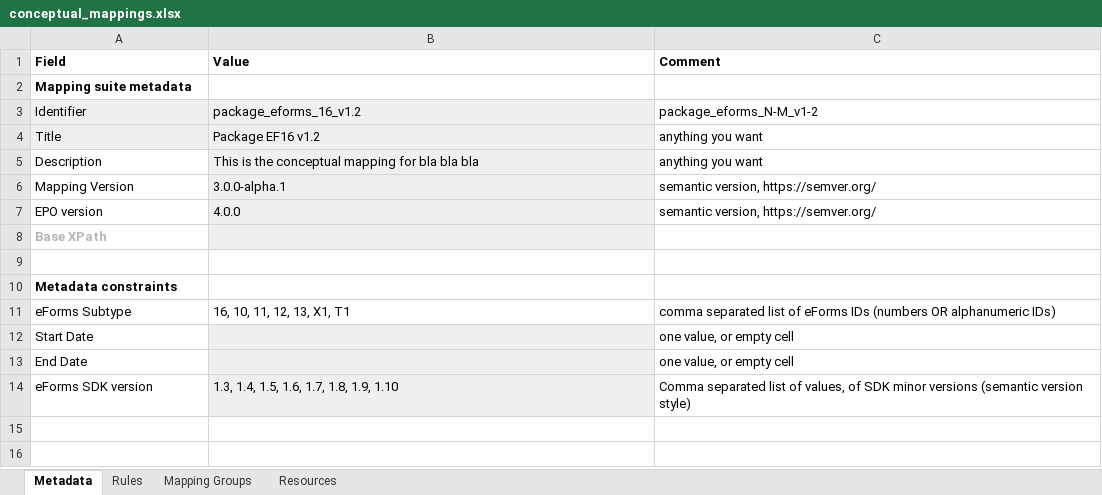
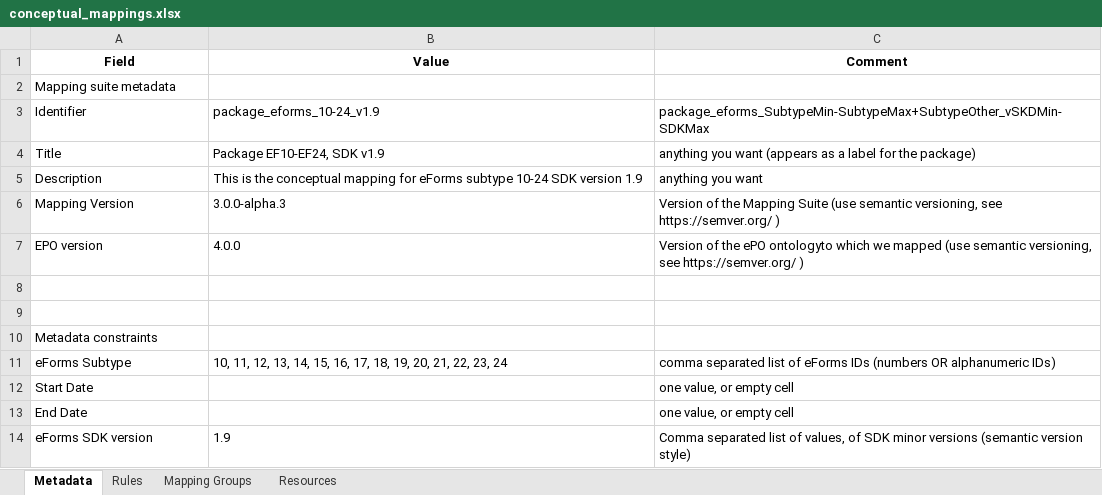
Before and after one commit to meaningfy-ws/tda-mapping-artefacts, an Excel workbook: mappings/package_eforms_16_1.5/transformation/conceptual_mappings.xlsx, sheet Metadata, drawn as a sheet; values as stored, in another font and other column widths than the file's, no borders; the diff names each change by its address in the sheet, - before the commit and + after, or states it on an @@ line.

Commit message:
Update EF CN sample pkg CM, metadata
- CM updated w/ latest EF10-24 Module 1 only, SDK v1.9
- Metadata exported from Mapping Workbench

```diff
--- a/mappings/package_eforms_16_1.5/transformation/conceptual_mappings.xlsx (sheet Metadata)
+++ b/mappings/package_eforms_16_1.5/transformation/conceptual_mappings.xlsx (sheet Metadata)
-A1:C1 alignment: left
+A1:C1 alignment: center
-A2 bold: on
+A2 bold: off
-A3:B4 fill: #EFEFEF
+A3:B4 fill: none
-B3 (Value): package_eforms_16_v1.2
+B3 (Value): package_eforms_10-24_v1.9
-C3 (Comment): package_eforms_N-M_v1-2
+C3 (Comment): package_eforms_SubtypeMin-SubtypeMax+SubtypeOther_vSKDMin-SDKMax
-B4 (Value): Package EF16 v1.2
+B4 (Value): Package EF10-EF24, SDK v1.9
-C4 (Comment): anything you want
+C4 (Comment): anything you want (appears as a label for the package)
-B5 (Value): …mapping for bla bla bla
+B5 (Value): …mapping for eForms subtype 10-24 SDK version 1.9
-B5:B8 fill: #EFEFEF
+B5:B8 fill: none
-B6 (Value): 3.0.0-alpha.1
+B6 (Value): 3.0.0-alpha.3
-C6 (Comment): semantic version, https://semver.org/
+C6 (Comment): Version of the Mapping Suite (use semantic versioning, see https://semver.org/ )
-C7 (Comment): semantic version, https://semver.org/
+C7 (Comment): Version of the ePO ontologyto which we mapped (use semantic versioning, see https://semver.org/ )
-A8 (Field): Base XPath
+A8 (Field): (empty)
-A10 bold: on
+A10 bold: off
-B11 (Value): 16, 10, 11, 12, 13, X1, T1
+B11 (Value): 10, 11, 12, 13, 14, 15, 16, 17, 18, 19, 20, 21, 22, 23, 24
-B12:B14 fill: #EFEFEF
+B12:B14 fill: none
-B14 (Value): 1.3, 1.4, 1.5, 1.6, 1.7, 1.8, 1.9, 1.10
+B14 (Value): 1.9
```
Also changed, not shown: sheet Rules, sheet Mapping Groups, sheet Resources, 1 other file.
